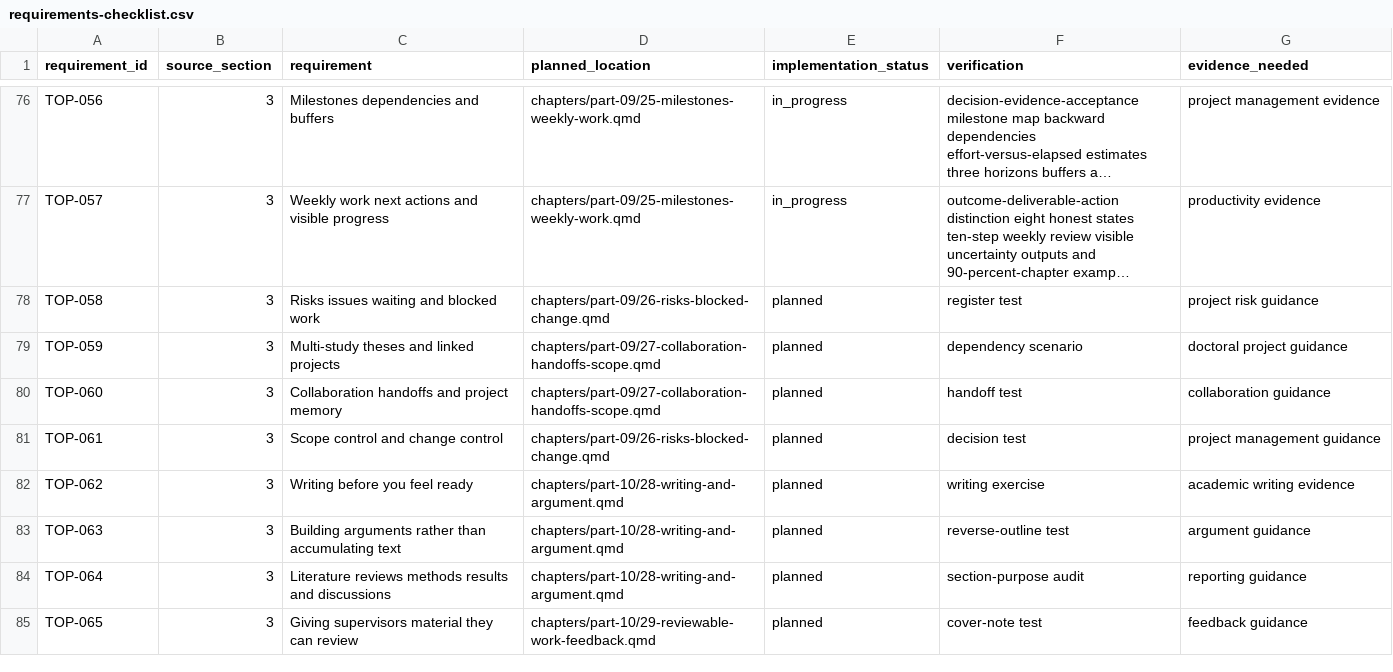
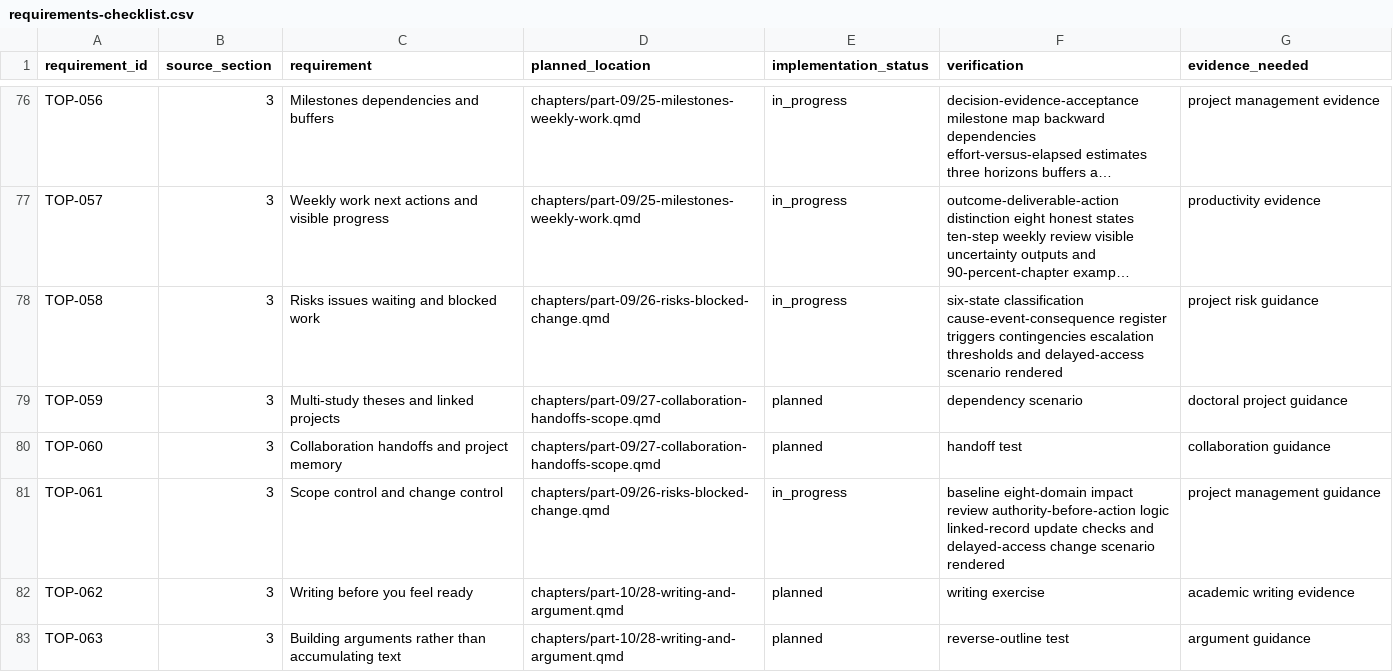
Before and after one commit to hareshsuppiah/handbook-for-the-recently-enrolled, a CSV file: planning/requirements-checklist.csv, drawn as a sheet; only a part is shown, gaps mark what is left out; the shorter side is filled out with more unchanged rows; long unchanged cells end in …; the diff names each change by its address in the sheet, - before the commit and + after, or states it on an @@ line.

```diff
--- a/planning/requirements-checklist.csv
+++ b/planning/requirements-checklist.csv
-E78 (implementation_status): planned
+E78 (implementation_status): in_progress
-F78 (verification): register test
+F78 (verification): six-state classification cause-event-consequence register triggers contingencies escalation thresholds and delayed-access scenario rendered
-E81 (implementation_status): planned
+E81 (implementation_status): in_progress
-F81 (verification): decision test
+F81 (verification): baseline eight-domain impact review authority-before-action logic linked-record update checks and delayed-access change scenario rendered
```
Also changed, not shown: research/coverage-matrix.csv, 2 other files.
